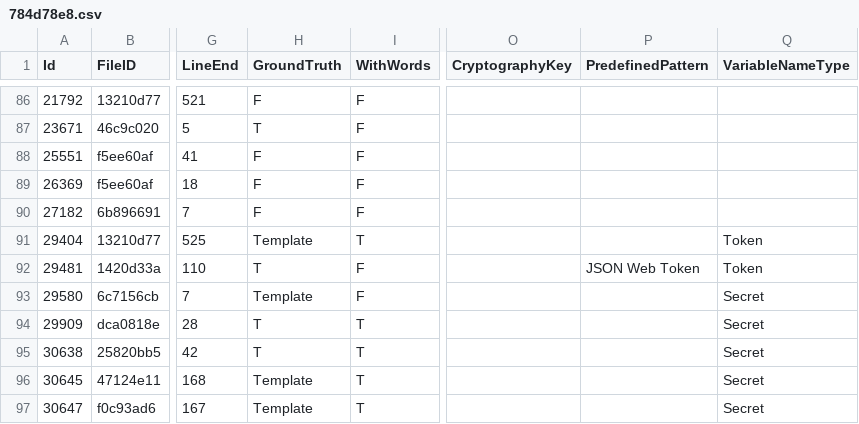
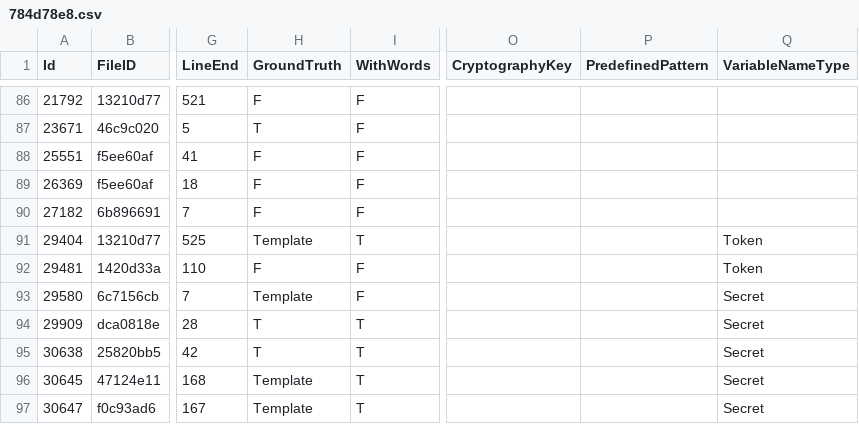
Before and after one commit to Samsung/CredData, a CSV file: meta/784d78e8.csv, drawn as a sheet; only a part is shown, gaps mark what is left out; the diff names each change by its address in the sheet, - before the commit and + after, or states it on an @@ line.

```diff
--- a/meta/784d78e8.csv
+++ b/meta/784d78e8.csv
-H92 (GroundTruth): T
+H92 (GroundTruth): F
-P92 (PredefinedPattern): JSON Web Token
+P92 (PredefinedPattern): (empty)
```
Also changed, not shown: meta/4764adaf.csv, meta/50b38ef0.csv, 6 other files.
